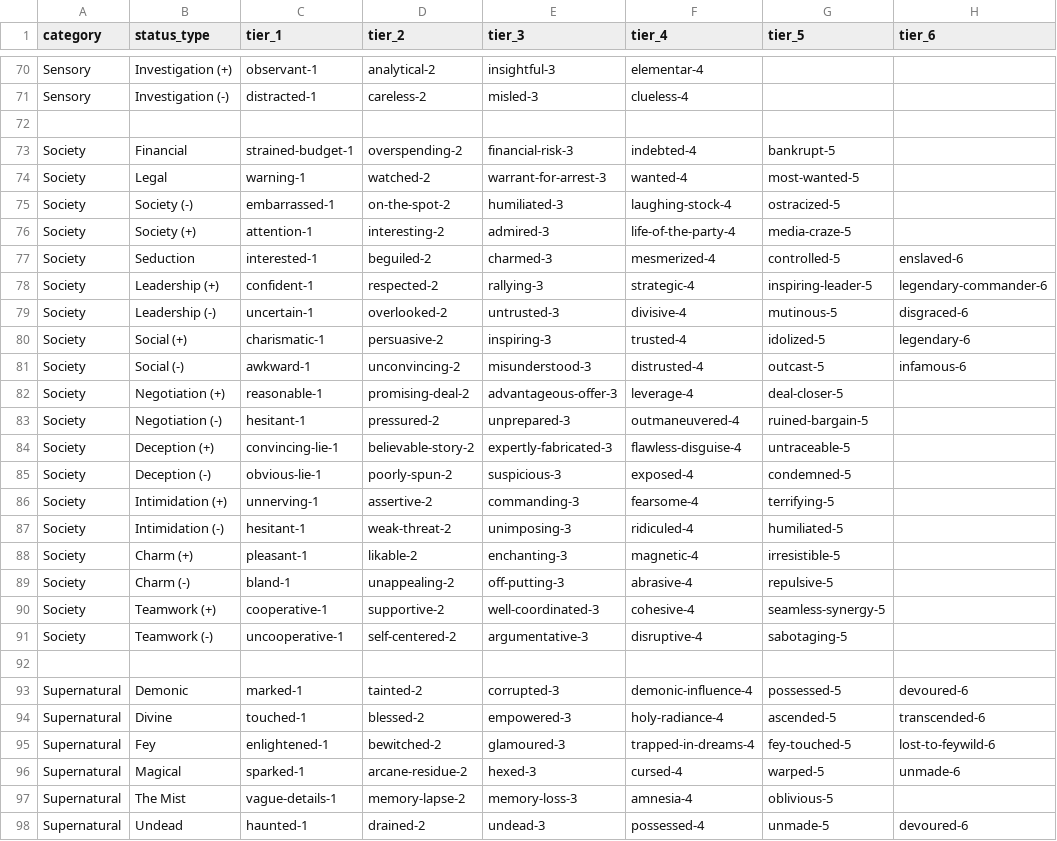
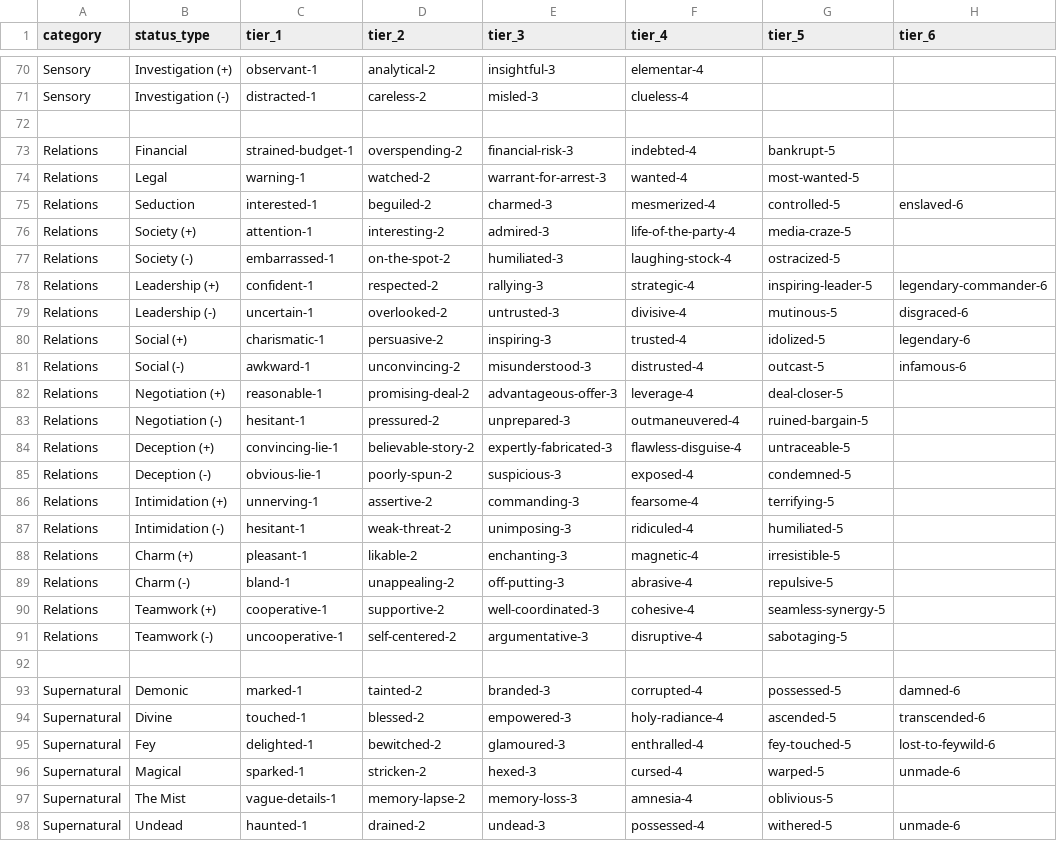
Before and after one commit to mordachai/mist-hud, a CSV file: data/status-collection-default.csv, drawn as a sheet; only a part is shown, gaps mark what is left out; the diff covers the shown part only.

Commit message:
Update status collection and HUD styles; increment version to 2.29.0

```diff
--- a/data/status-collection-default.csv
+++ b/data/status-collection-default.csv
@@ -72,27 +72,27 @@ Sensory,Investigation (-),distracted-1, careless-2, misled-3, clueless-4,,
 
-Society,Financial,strained-budget-1,overspending-2,financial-risk-3,indebted-4,bankrupt-5,
-Society,Legal,warning-1,watched-2,warrant-for-arrest-3,wanted-4,most-wanted-5,
-Society,Society (-),embarrassed-1,on-the-spot-2,humiliated-3,laughing-stock-4,ostracized-5,
-Society,Society (+),attention-1,interesting-2,admired-3,life-of-the-party-4,media-craze-5,
-Society,Seduction,interested-1,beguiled-2,charmed-3,mesmerized-4,controlled-5,enslaved-6
-Society,Leadership (+),confident-1, respected-2, rallying-3, strategic-4, inspiring-leader-5, legendary-commander-6
-Society,Leadership (-),uncertain-1, overlooked-2, untrusted-3, divisive-4, mutinous-5, disgraced-6
-Society,Social (+),charismatic-1, persuasive-2, inspiring-3, trusted-4, idolized-5, legendary-6
-Society,Social (-),awkward-1, unconvincing-2, misunderstood-3, distrusted-4, outcast-5, infamous-6
-Society,Negotiation (+),reasonable-1, promising-deal-2, advantageous-offer-3, leverage-4, deal-closer-5,
-Society,Negotiation (-),hesitant-1, pressured-2, unprepared-3, outmaneuvered-4, ruined-bargain-5,
-Society,Deception (+),convincing-lie-1, believable-story-2, expertly-fabricated-3, flawless-disguise-4, untraceable-5,
-Society,Deception (-),obvious-lie-1, poorly-spun-2, suspicious-3, exposed-4, condemned-5,
-Society,Intimidation (+),unnerving-1, assertive-2, commanding-3, fearsome-4, terrifying-5,
-Society,Intimidation (-),hesitant-1, weak-threat-2, unimposing-3, ridiculed-4, humiliated-5,
-Society,Charm (+),pleasant-1, likable-2, enchanting-3, magnetic-4, irresistible-5,
-Society,Charm (-),bland-1, unappealing-2, off-putting-3, abrasive-4, repulsive-5,
-Society,Teamwork (+),cooperative-1, supportive-2, well-coordinated-3, cohesive-4, seamless-synergy-5,
-Society,Teamwork (-),uncooperative-1, self-centered-2, argumentative-3, disruptive-4, sabotaging-5,
+Relations,Financial,strained-budget-1,overspending-2,financial-risk-3,indebted-4,bankrupt-5,
+Relations,Legal,warning-1,watched-2,warrant-for-arrest-3,wanted-4,most-wanted-5,
+Relations,Seduction,interested-1,beguiled-2,charmed-3,mesmerized-4,controlled-5,enslaved-6
+Relations,Society (+),attention-1,interesting-2,admired-3,life-of-the-party-4,media-craze-5,
+Relations,Society (-),embarrassed-1,on-the-spot-2,humiliated-3,laughing-stock-4,ostracized-5,
+Relations,Leadership (+),confident-1, respected-2, rallying-3, strategic-4, inspiring-leader-5, legendary-commander-6
+Relations,Leadership (-),uncertain-1, overlooked-2, untrusted-3, divisive-4, mutinous-5, disgraced-6
+Relations,Social (+),charismatic-1, persuasive-2, inspiring-3, trusted-4, idolized-5, legendary-6
+Relations,Social (-),awkward-1, unconvincing-2, misunderstood-3, distrusted-4, outcast-5, infamous-6
+Relations,Negotiation (+),reasonable-1, promising-deal-2, advantageous-offer-3, leverage-4, deal-closer-5,
+Relations,Negotiation (-),hesitant-1, pressured-2, unprepared-3, outmaneuvered-4, ruined-bargain-5,
+Relations,Deception (+),convincing-lie-1, believable-story-2, expertly-fabricated-3, flawless-disguise-4, untraceable-5,
+Relations,Deception (-),obvious-lie-1, poorly-spun-2, suspicious-3, exposed-4, condemned-5,
+Relations,Intimidation (+),unnerving-1, assertive-2, commanding-3, fearsome-4, terrifying-5,
+Relations,Intimidation (-),hesitant-1, weak-threat-2, unimposing-3, ridiculed-4, humiliated-5,
+Relations,Charm (+),pleasant-1, likable-2, enchanting-3, magnetic-4, irresistible-5,
+Relations,Charm (-),bland-1, unappealing-2, off-putting-3, abrasive-4, repulsive-5,
+Relations,Teamwork (+),cooperative-1, supportive-2, well-coordinated-3, cohesive-4, seamless-synergy-5,
+Relations,Teamwork (-),uncooperative-1, self-centered-2, argumentative-3, disruptive-4, sabotaging-5,
 
-Supernatural,Demonic,marked-1,tainted-2,corrupted-3,demonic-influence-4,possessed-5,devoured-6
+Supernatural,Demonic,marked-1,tainted-2,branded-3,corrupted-4,possessed-5,damned-6
 Supernatural,Divine,touched-1,blessed-2,empowered-3,holy-radiance-4,ascended-5,transcended-6
-Supernatural,Fey,enlightened-1,bewitched-2,glamoured-3,trapped-in-dreams-4,fey-touched-5,lost-to-feywild-6
-Supernatural,Magical,sparked-1,arcane-residue-2,hexed-3,cursed-4,warped-5,unmade-6
+Supernatural,Fey,delighted-1,bewitched-2,glamoured-3,enthralled-4,fey-touched-5,lost-to-feywild-6
+Supernatural,Magical,sparked-1,stricken-2,hexed-3,cursed-4,warped-5,unmade-6
 Supernatural,The Mist,vague-details-1,memory-lapse-2,memory-loss-3,amnesia-4,oblivious-5,
-Supernatural,Undead,haunted-1,drained-2,undead-3,possessed-4,unmade-5,devoured-6
+Supernatural,Undead,haunted-1,drained-2,undead-3,possessed-4,withered-5,unmade-6
```
Also changed, not shown: 30 edited cells elsewhere in this file, 12 other files.
